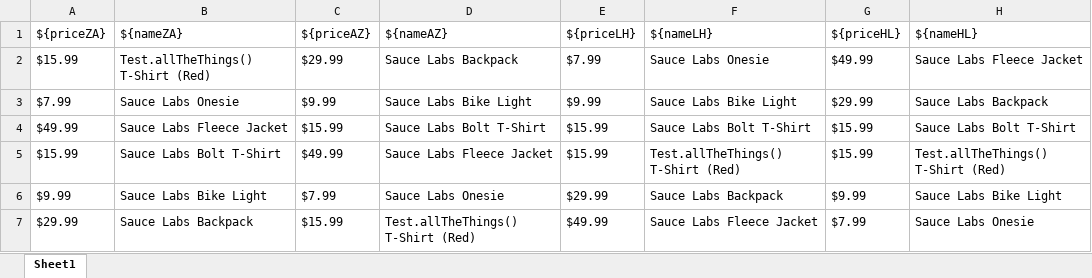
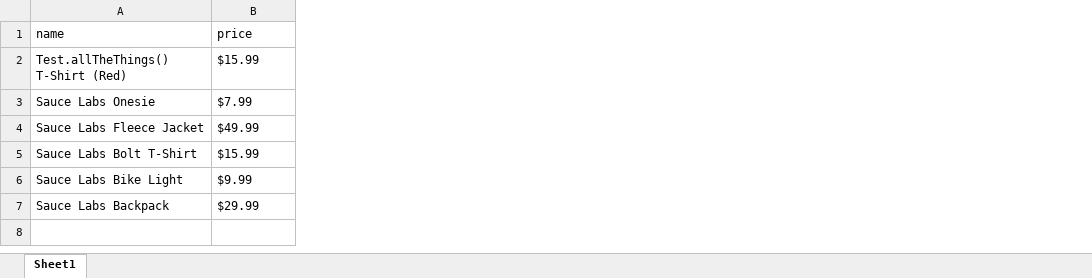
Before and after one commit to VenkBandi/ta-sausedemo, an Excel workbook: Data/drop_down_menu_data.xlsx, sheet Sheet1, drawn as a sheet; values as stored, in another font and other column widths than the file's, no borders; removed rows and columns are numbered as before the commit, all else as after; the diff names each change by its address in the sheet, - before the commit and + after, or states it on an @@ line.

Commit message:
successfuly test drop down menu in shopping websiteä
q

qqq
quit

```diff
--- a/Data/drop_down_menu_data.xlsx (sheet Sheet1)
+++ b/Data/drop_down_menu_data.xlsx (sheet Sheet1)
-column A, rows 2-7: $15.99 | $7.99 | $49.99 | $15.99 | $9.99 | $29.99
-column D, rows 2-7: Sauce Labs Backpack | Sauce Labs Bike Light | Sauce Labs Bolt T-Shirt | Sauce Labs Fleece Jacket | Sauce Labs Onesie | Test.allTheThings() T-Shirt (Red)
-column E, rows 2-7: $7.99 | $9.99 | $15.99 | $15.99 | $29.99 | $49.99
-column F, rows 2-7: Sauce Labs Onesie | Sauce Labs Bike Light | Sauce Labs Bolt T-Shirt | Test.allTheThings() T-Shirt (Red) | Sauce Labs Backpack | Sauce Labs Fleece Jacket
-column G, rows 2-7: $49.99 | $29.99 | $15.99 | $15.99 | $9.99 | $7.99
-column H, rows 2-7: Sauce Labs Fleece Jacket | Sauce Labs Backpack | Sauce Labs Bolt T-Shirt | Test.allTheThings() T-Shirt (Red) | Sauce Labs Bike Light | Sauce Labs Onesie
-row 1: ${priceZA} | ${nameZA} | ${priceAZ} | ${nameAZ} | ${priceLH} | ${nameLH} | ${priceHL} | ${nameHL}
+row 1: name | price
-B2: $29.99
+B2: $15.99
-B3: $9.99
+B3: $7.99
-B4: $15.99
+B4: $49.99
-B5: $49.99
+B5: $15.99
-B6: $7.99
+B6: $9.99
-B7: $15.99
+B7: $29.99
```
Also changed, not shown: 9 other files.
